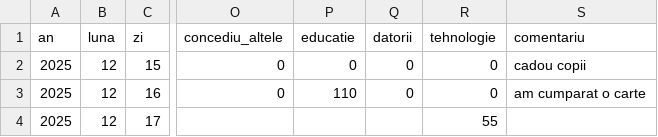
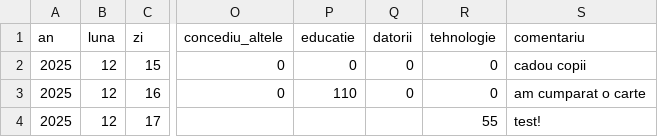
Before and after one commit to raulhorga/cheltuieli, a CSV file: cheltuieli.csv, drawn as a sheet; only a part is shown, gaps mark what is left out; the diff names each change by its address in the sheet, - before the commit and + after, or states it on an @@ line.

Commit message:
Update entry for December 17 with a comment

```diff
--- a/cheltuieli.csv
+++ b/cheltuieli.csv
-S4 (comentariu): (empty)
+S4 (comentariu): test!
```
